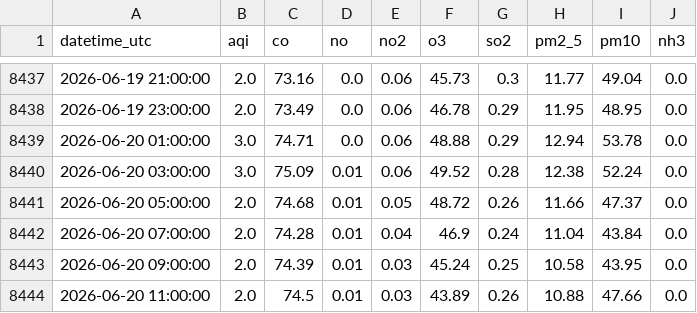
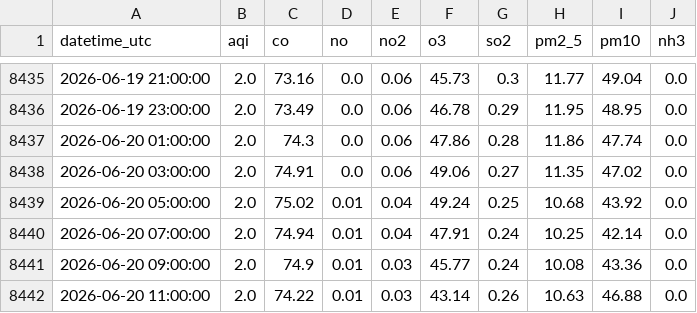
Before and after one commit to Zainab1003/AQIproject, a CSV file: data/2_years.csv, drawn as a sheet; only a part is shown, gaps mark what is left out; the diff covers the shown part only.

```diff
--- a/data/2_years.csv
+++ b/data/2_years.csv
@@ -8438,7 +8436,7 @@ datetime_utc,aqi,co,no,no2,o3,so2,pm2_5,pm10,nh3
 2026-06-19 23:00:00,2.0,73.49,0.0,0.06,46.78,0.29,11.95,48.95,0.0
-2026-06-20 01:00:00,3.0,74.71,0.0,0.06,48.88,0.29,12.94,53.78,0.0
-2026-06-20 03:00:00,3.0,75.09,0.01,0.06,49.52,0.28,12.38,52.24,0.0
-2026-06-20 05:00:00,2.0,74.68,0.01,0.05,48.72,0.26,11.66,47.37,0.0
-2026-06-20 07:00:00,2.0,74.28,0.01,0.04,46.9,0.24,11.04,43.84,0.0
-2026-06-20 09:00:00,2.0,74.39,0.01,0.03,45.24,0.25,10.58,43.95,0.0
-2026-06-20 11:00:00,2.0,74.5,0.01,0.03,43.89,0.26,10.88,47.66,0.0
+2026-06-20 01:00:00,2.0,74.3,0.0,0.06,47.86,0.28,11.86,47.74,0.0
+2026-06-20 03:00:00,2.0,74.91,0.0,0.06,49.06,0.27,11.35,47.02,0.0
+2026-06-20 05:00:00,2.0,75.02,0.01,0.04,49.24,0.25,10.68,43.92,0.0
+2026-06-20 07:00:00,2.0,74.94,0.01,0.04,47.91,0.24,10.25,42.14,0.0
+2026-06-20 09:00:00,2.0,74.9,0.01,0.03,45.77,0.24,10.08,43.36,0.0
+2026-06-20 11:00:00,2.0,74.22,0.01,0.03,43.14,0.26,10.63,46.88,0.0
```
Also changed, not shown: 2 added rows, 2 removed rows and 28 edited cells elsewhere in this file.
